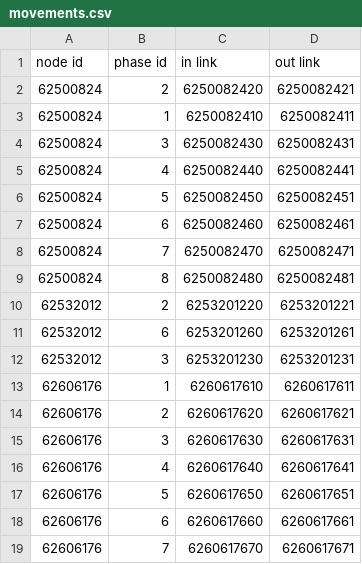
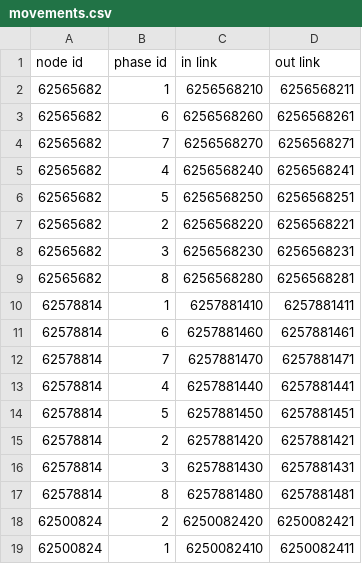
Before and after one commit to xingminw/generate-map-info, a CSV file: output/movements.csv, drawn as a sheet; only a part is shown; the shorter side is filled out with more unchanged rows.

Commit message:
add two nodes

```diff
--- a/output/movements.csv
+++ b/output/movements.csv
@@ -1,2 +1,18 @@
 node id, phase id, in link, out link
+62565682,1,6256568210,6256568211
+62565682,6,6256568260,6256568261
+62565682,7,6256568270,6256568271
+62565682,4,6256568240,6256568241
+62565682,5,6256568250,6256568251
+62565682,2,6256568220,6256568221
+62565682,3,6256568230,6256568231
+62565682,8,6256568280,6256568281
+62578814,1,6257881410,6257881411
+62578814,6,6257881460,6257881461
+62578814,7,6257881470,6257881471
+62578814,4,6257881440,6257881441
+62578814,5,6257881450,6257881451
+62578814,2,6257881420,6257881421
+62578814,3,6257881430,6257881431
+62578814,8,6257881480,6257881481
 62500824,2,6250082420,6250082421
```
Also changed, not shown: output/nodes.csv, 4 other files.
